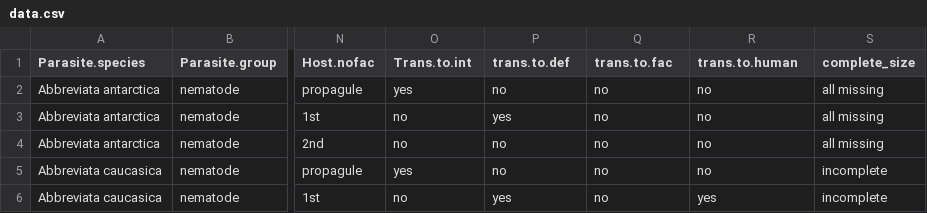
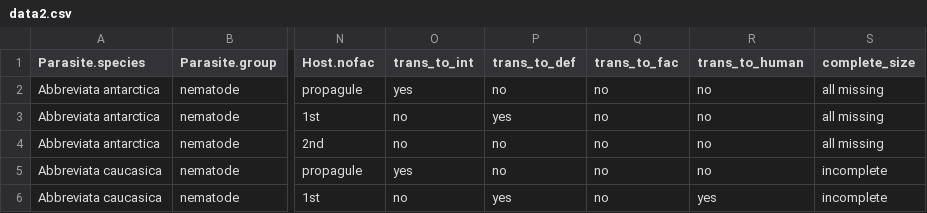
Before and after one commit to dbenesh82/life_cycle_viz, a CSV file: data2.csv (was data.csv), drawn as a sheet; only a part is shown, gaps mark what is left out; the diff names each change by its address in the sheet, - before the commit and + after, or states it on an @@ line.

```diff
--- a/data.csv
+++ b/data2.csv
-O1: Trans.to.int
+O1: trans_to_int
-P1: trans.to.def
+P1: trans_to_def
-Q1: trans.to.fac
+Q1: trans_to_fac
-R1: trans.to.human
+R1: trans_to_human
```
Also changed, not shown: 1 other file.
